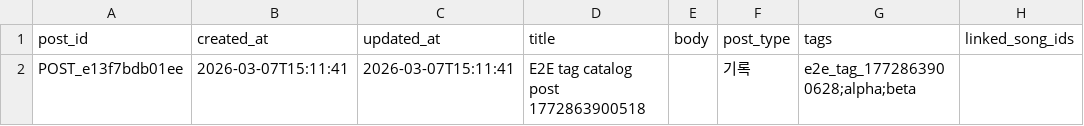
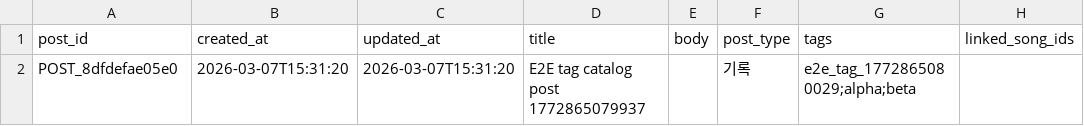
Before and after one commit to jy1559/BassOS, a CSV file: app/data/record_posts.csv, drawn as a sheet; only a part is shown; the diff names each change by its address in the sheet, - before the commit and + after, or states it on an @@ line.

```diff
--- a/app/data/record_posts.csv
+++ b/app/data/record_posts.csv
-A2 (post_id): POST_e13f7bdb01ee
+A2 (post_id): POST_8dfdefae05e0
-B2 (created_at): 2026-03-07T15:11:41
+B2 (created_at): 2026-03-07T15:31:20
-C2 (updated_at): 2026-03-07T15:11:41
+C2 (updated_at): 2026-03-07T15:31:20
-D2 (title): E2E tag catalog post 1772863900518
+D2 (title): E2E tag catalog post 1772865079937
-G2 (tags): e2e_tag_1772863900628;alpha;beta
+G2 (tags): e2e_tag_1772865080029;alpha;beta
```
Also changed, not shown: app/data/quests.csv, app/data/song_library.csv, 14 other files.
